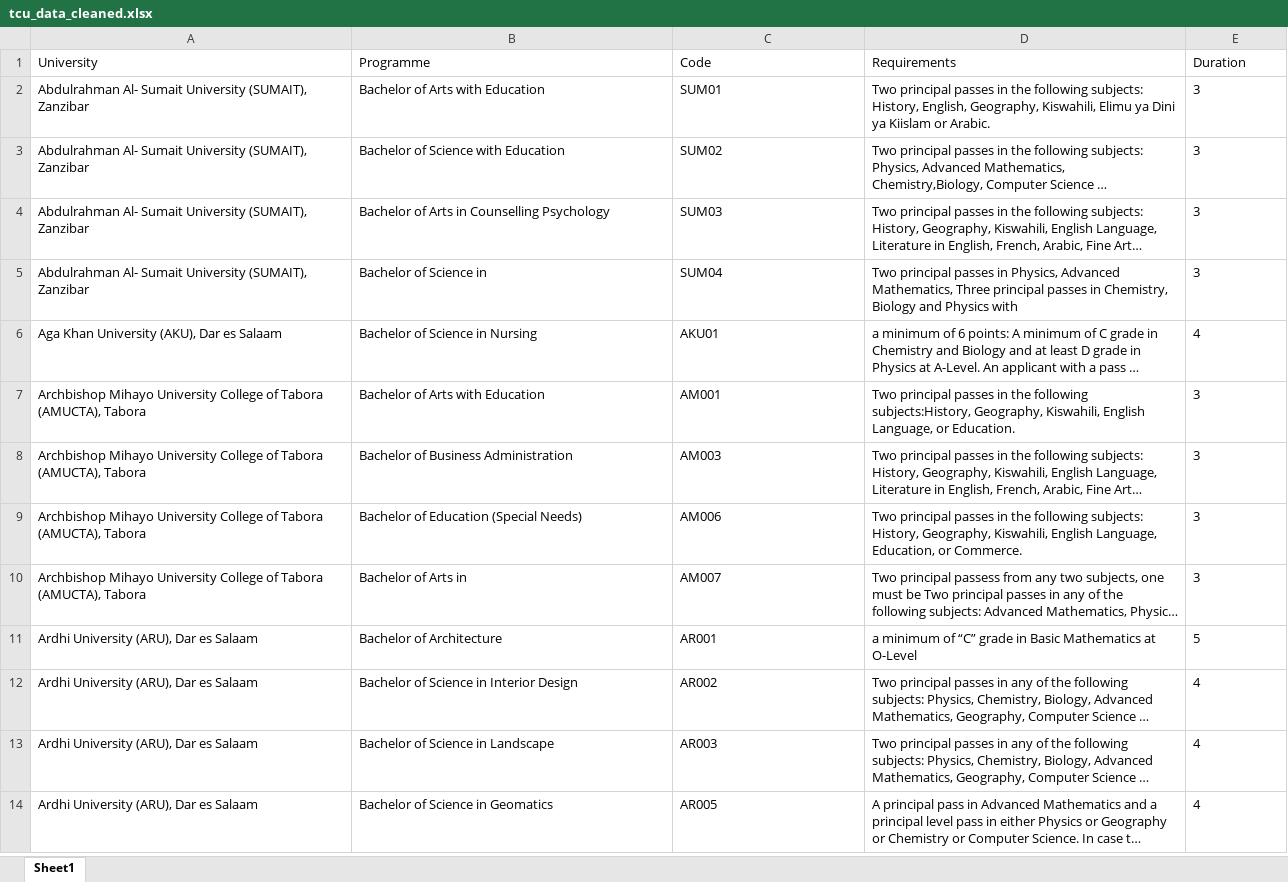
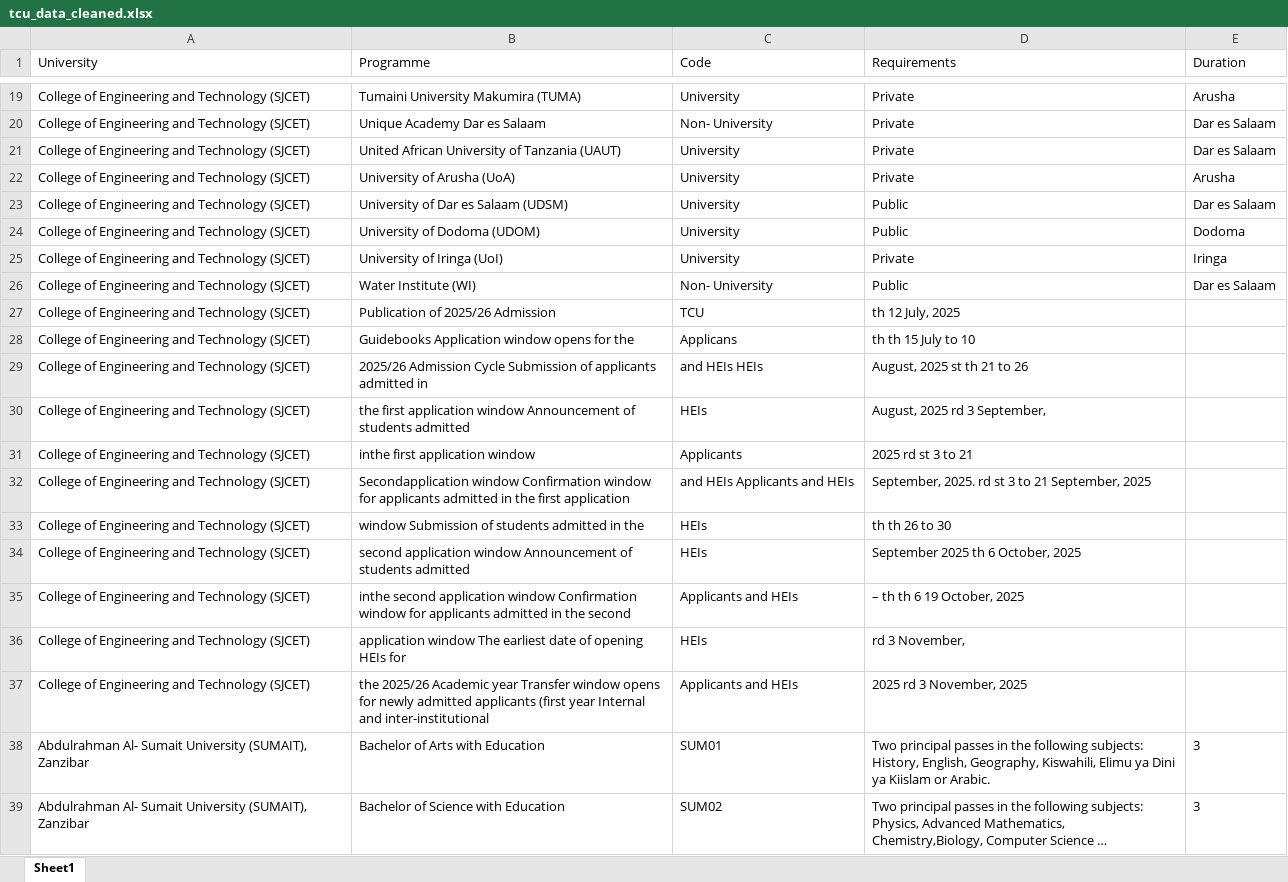
Before and after one commit to Nyisulya/vyuo, an Excel workbook: tcu/tcu_data_cleaned.xlsx, sheet Sheet1, drawn as a sheet; only a part is shown, gaps mark what is left out; the shorter side is filled out with more unchanged rows; long unchanged cells end in …; values as stored, in another font and other column widths than the file's, no borders; the diff covers the shown part only; the diff names each change by its address in the sheet, - before the commit and + after, or states it on an @@ line.

Commit message:
Added all 91 universities

```diff
--- a/tcu/tcu_data_cleaned.xlsx (sheet Sheet1)
+++ b/tcu/tcu_data_cleaned.xlsx (sheet Sheet1)
+row 19: College of Engineering and Technology (SJCET) | Tumaini University Makumira (TUMA) | University | Private | Arusha
+row 20: College of Engineering and Technology (SJCET) | Unique Academy Dar es Salaam | Non- University | Private | Dar es Salaam
+row 21: College of Engineering and Technology (SJCET) | United African University of Tanzania (UAUT) | University | Private | Dar es Salaam
+row 22: College of Engineering and Technology (SJCET) | University of Arusha (UoA) | University | Private | Arusha
+row 23: College of Engineering and Technology (SJCET) | University of Dar es Salaam (UDSM) | University | Public | Dar es Salaam
+row 24: College of Engineering and Technology (SJCET) | University of Dodoma (UDOM) | University | Public | Dodoma
+row 25: College of Engineering and Technology (SJCET) | University of Iringa (UoI) | University | Private | Iringa
+row 26: College of Engineering and Technology (SJCET) | Water Institute (WI) | Non- University | Public | Dar es Salaam
+row 27: College of Engineering and Technology (SJCET) | Publication of 2025/26 Admission | TCU | th 12 July, 2025
+row 28: College of Engineering and Technology (SJCET) | Guidebooks Application window opens for the | Applicans | th th 15 July to 10
+row 29: College of Engineering and Technology (SJCET) | 2025/26 Admission Cycle Submission of applicants admitted in | and HEIs HEIs | August, 2025 st th 21 to 26
+row 30: College of Engineering and Technology (SJCET) | the first application window Announcement of students admitted | HEIs | August, 2025 rd 3 September,
+row 31: College of Engineering and Technology (SJCET) | inthe first application window | Applicants | 2025 rd st 3 to 21
+row 32: College of Engineering and Technology (SJCET) | Secondapplication window Confirmation window for applicants admitted in the first application | and HEIs Applicants and HEIs | September, 2025. rd st 3 to 21 September, 2025
+row 33: College of Engineering and Technology (SJCET) | window Submission of students admitted in the | HEIs | th th 26 to 30
+row 34: College of Engineering and Technology (SJCET) | second application window Announcement of students admitted | HEIs | September 2025 th 6 October, 2025
+row 35: College of Engineering and Technology (SJCET) | inthe second application window Confirmation window for applicants admitted in the second | Applicants and HEIs | – th th 6 19 October, 2025
+row 36: College of Engineering and Technology (SJCET) | application window The earliest date of opening HEIs for | HEIs | rd 3 November,
+row 37: College of Engineering and Technology (SJCET) | the 2025/26 Academic year Transfer window opens for newly admitted applicants (first year Internal and inter-institutional | Applicants and HEIs | 2025 rd 3 November, 2025
```
Also changed, not shown: 17 added rows and 33 edited cells elsewhere in this sheet.
